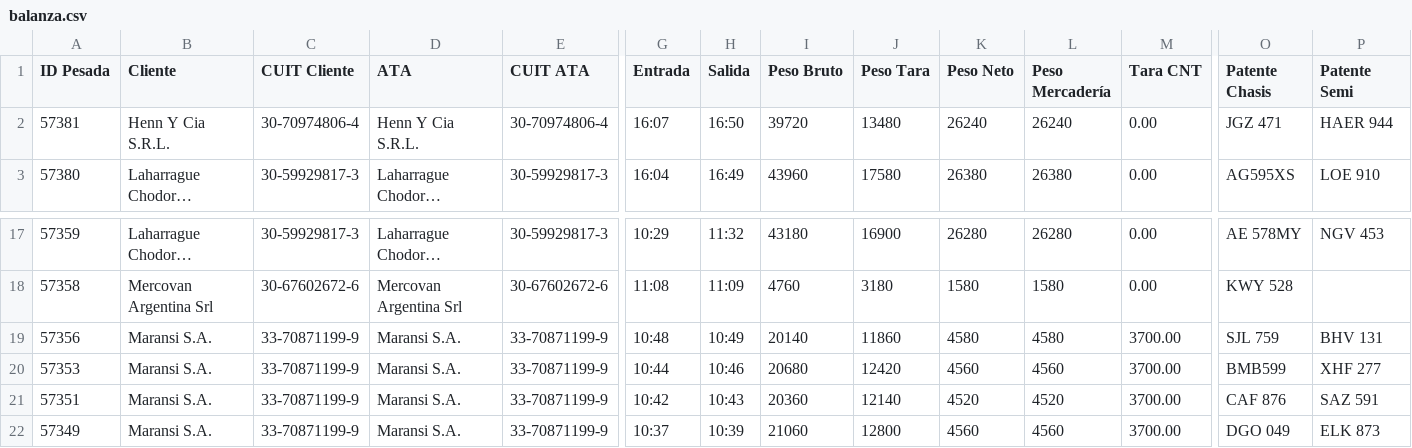
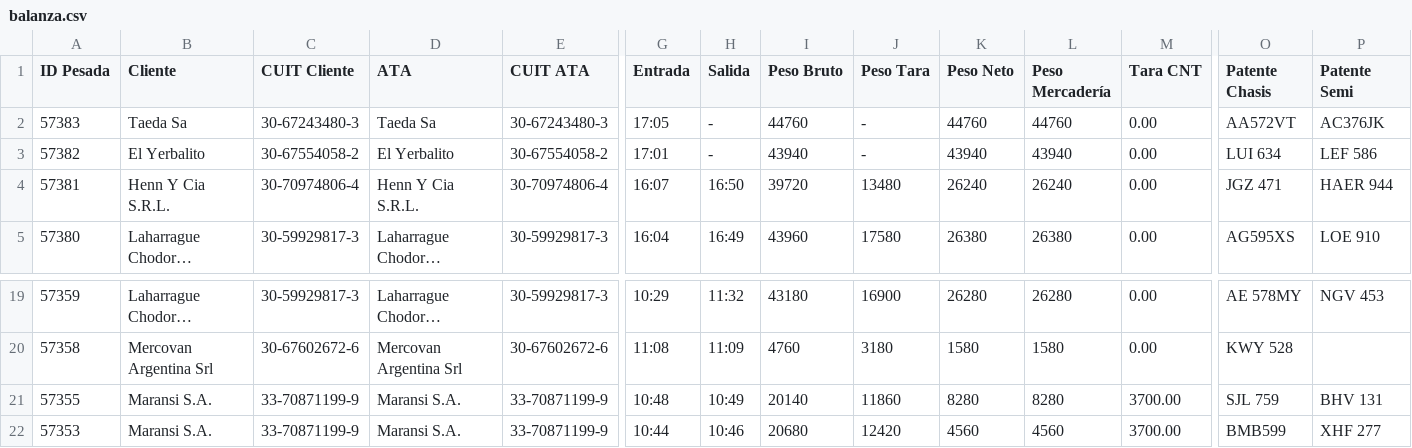
Before and after one commit to marajadesantelmo/dassa_operativo_stream, a CSV file: data/balanza.csv, drawn as a sheet; only a part is shown, gaps mark what is left out; the shorter side is filled out with more unchanged rows; long unchanged cells end in …; addresses are those after the commit; rows hold the shown columns only; the diff names each change by its address in the sheet, - before the commit and + after, or states it on an @@ line.

```diff
--- a/data/balanza.csv
+++ b/data/balanza.csv
+row 2: 57383 | Taeda Sa | 30-67243480-3 | Taeda Sa | 30-67243480-3 | 17:05 | - | 44760 | - | 44760 | 44760 | 0.00 | AA572VT | AC376JK
+row 3: 57382 | El Yerbalito | 30-67554058-2 | El Yerbalito | 30-67554058-2 | 17:01 | - | 43940 | - | 43940 | 43940 | 0.00 | LUI 634 | LEF 586
-A21 (ID Pesada): 57356
+A21 (ID Pesada): 57355
-K21 (Peso Neto): 4580
+K21 (Peso Neto): 8280
-L21 (Peso Mercadería): 4580
+L21 (Peso Mercadería): 8280
```
Also changed, not shown: data/arribos.csv, data/arribos_expo_carga.csv, 3 other files.
